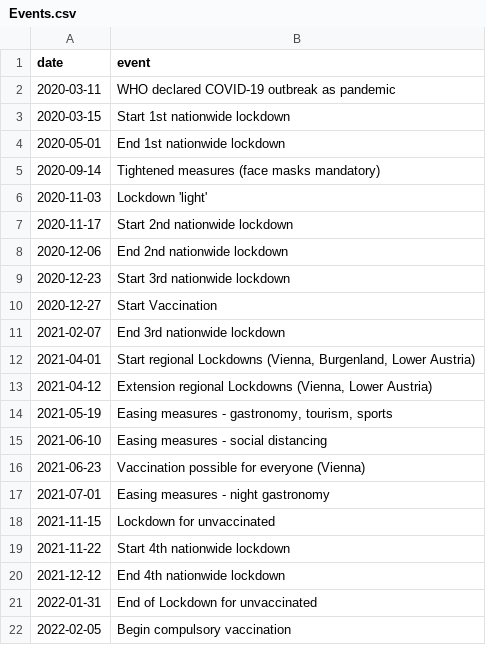
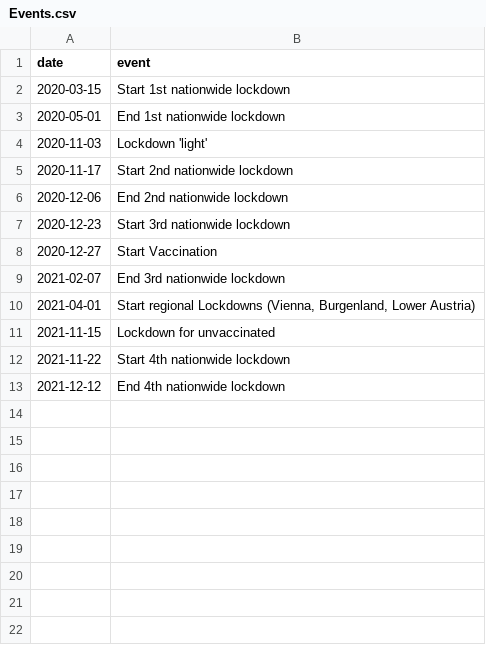
Before and after one commit to anneval/MA_Dashboard, a CSV file: docs/Events.csv, drawn as a sheet; the diff names each change by its address in the sheet, - before the commit and + after, or states it on an @@ line.

```diff
--- a/docs/Events.csv
+++ b/docs/Events.csv
-row 2: 2020-03-11 | WHO declared COVID-19 outbreak as pandemic
-row 5: 2020-09-14 | Tightened measures (face masks mandatory)
-row 13: 2021-04-12 | Extension regional Lockdowns (Vienna, Lower Austria)
-row 14: 2021-05-19 | Easing measures - gastronomy, tourism, sports
-row 15: 2021-06-10 | Easing measures - social distancing
-row 16: 2021-06-23 | Vaccination possible for everyone (Vienna)
-row 17: 2021-07-01 | Easing measures - night gastronomy
-row 21: 2022-01-31 | End of Lockdown for unvaccinated
-row 22: 2022-02-05 | Begin compulsory vaccination
```
Also changed, not shown: 1 other file.
